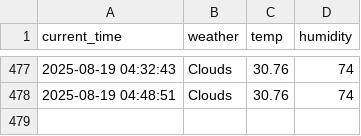
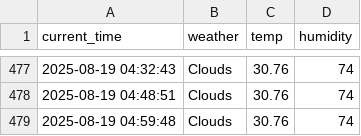
Before and after one commit to nayeho/weather, a CSV file: seoul_weather.csv, drawn as a sheet; only a part is shown, gaps mark what is left out; the diff names each change by its address in the sheet, - before the commit and + after, or states it on an @@ line.

```diff
--- a/seoul_weather.csv
+++ b/seoul_weather.csv
+row 479: 2025-08-19 04:59:48 | Clouds | 30.76 | 74
```
